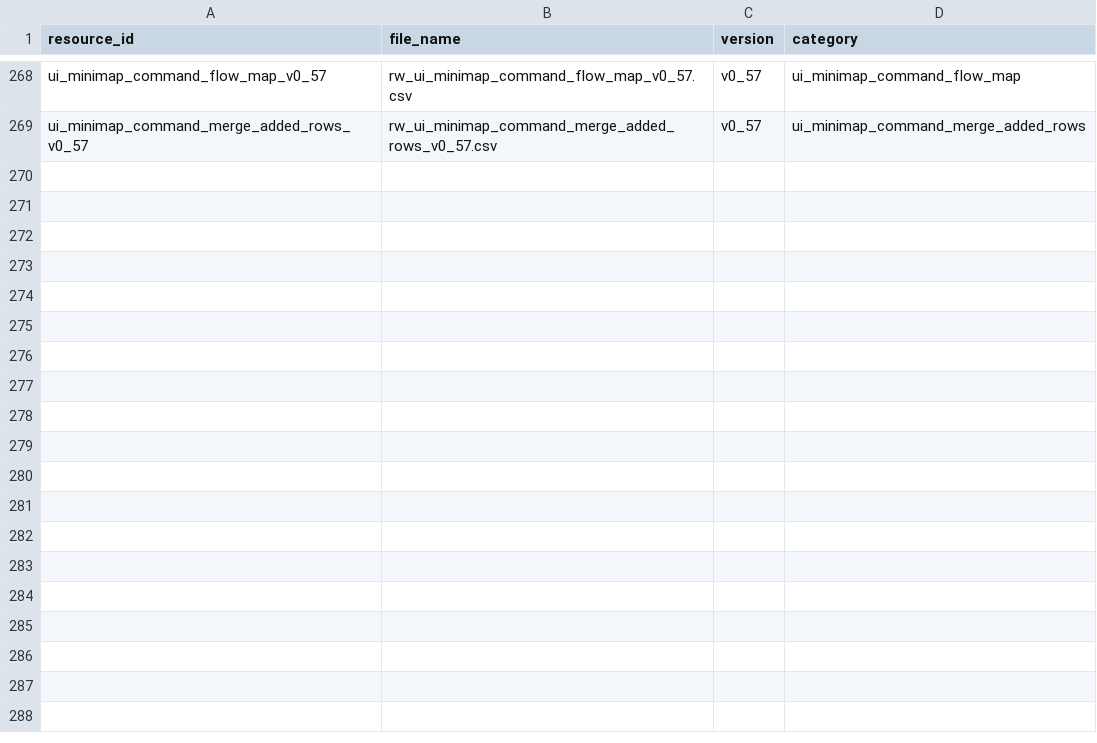
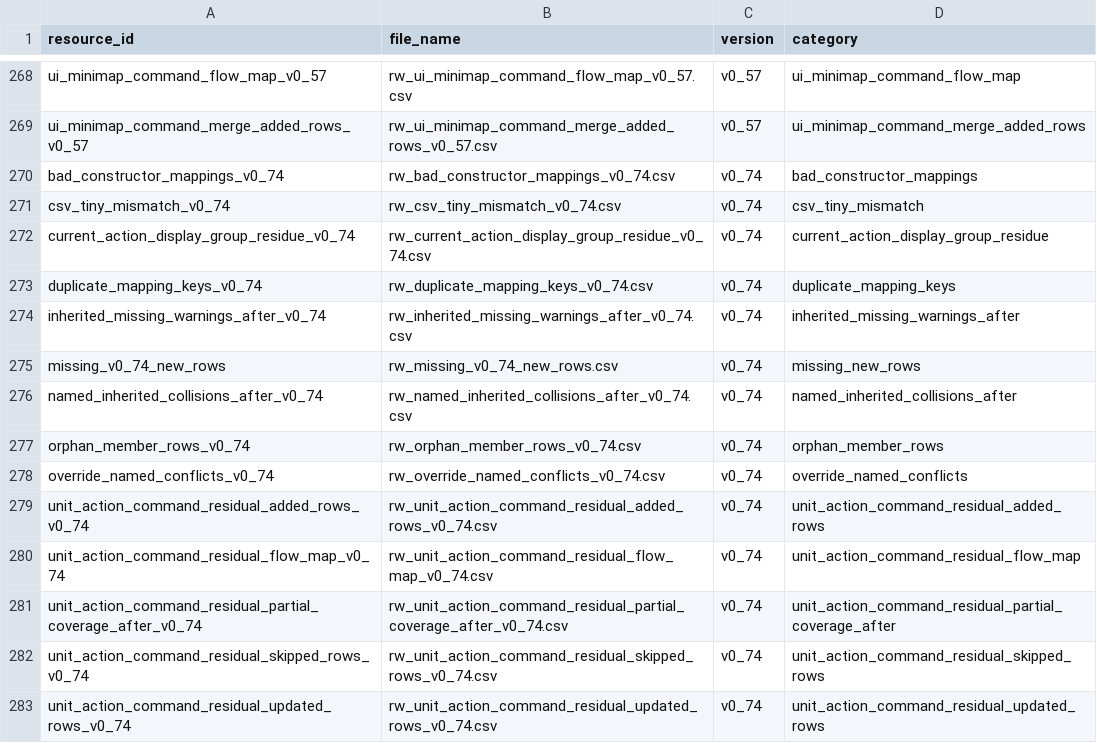
Before and after one commit to DXENDBucket/Rusted-Fabric-Loader, a CSV file: rusted-fabric-api/src/main/resources/rustedfabricapi/mapping/mapping-evidence-manifest.csv, drawn as a sheet; only a part is shown, gaps mark what is left out; the diff names each change by its address in the sheet, - before the commit and + after, or states it on an @@ line.

```diff
--- a/rusted-fabric-api/src/main/resources/rustedfabricapi/mapping/mapping-evidence-manifest.csv
+++ b/rusted-fabric-api/src/main/resources/rustedfabricapi/mapping/mapping-evidence-manifest.csv
+row 270: bad_constructor_mappings_v0_74 | rw_bad_constructor_mappings_v0_74.csv | v0_74 | bad_constructor_mappings
+row 271: csv_tiny_mismatch_v0_74 | rw_csv_tiny_mismatch_v0_74.csv | v0_74 | csv_tiny_mismatch
+row 272: current_action_display_group_residue_v0_74 | rw_current_action_display_group_residue_v0_74.csv | v0_74 | current_action_display_group_residue
+row 273: duplicate_mapping_keys_v0_74 | rw_duplicate_mapping_keys_v0_74.csv | v0_74 | duplicate_mapping_keys
+row 274: inherited_missing_warnings_after_v0_74 | rw_inherited_missing_warnings_after_v0_74.csv | v0_74 | inherited_missing_warnings_after
+row 275: missing_v0_74_new_rows | rw_missing_v0_74_new_rows.csv | v0_74 | missing_new_rows
+row 276: named_inherited_collisions_after_v0_74 | rw_named_inherited_collisions_after_v0_74.csv | v0_74 | named_inherited_collisions_after
+row 277: orphan_member_rows_v0_74 | rw_orphan_member_rows_v0_74.csv | v0_74 | orphan_member_rows
+row 278: override_named_conflicts_v0_74 | rw_override_named_conflicts_v0_74.csv | v0_74 | override_named_conflicts
+row 279: unit_action_command_residual_added_rows_v0_74 | rw_unit_action_command_residual_added_rows_v0_74.csv | v0_74 | unit_action_command_residual_added_rows
+row 280: unit_action_command_residual_flow_map_v0_74 | rw_unit_action_command_residual_flow_map_v0_74.csv | v0_74 | unit_action_command_residual_flow_map
+row 281: unit_action_command_residual_partial_coverage_after_v0_74 | rw_unit_action_command_residual_partial_coverage_after_v0_74.csv | v0_74 | unit_action_command_residual_partial_coverage_after
+row 282: unit_action_command_residual_skipped_rows_v0_74 | rw_unit_action_command_residual_skipped_rows_v0_74.csv | v0_74 | unit_action_command_residual_skipped_rows
+row 283: unit_action_command_residual_updated_rows_v0_74 | rw_unit_action_command_residual_updated_rows_v0_74.csv | v0_74 | unit_action_command_residual_updated_rows
```
Also changed, not shown: 12 other files.
